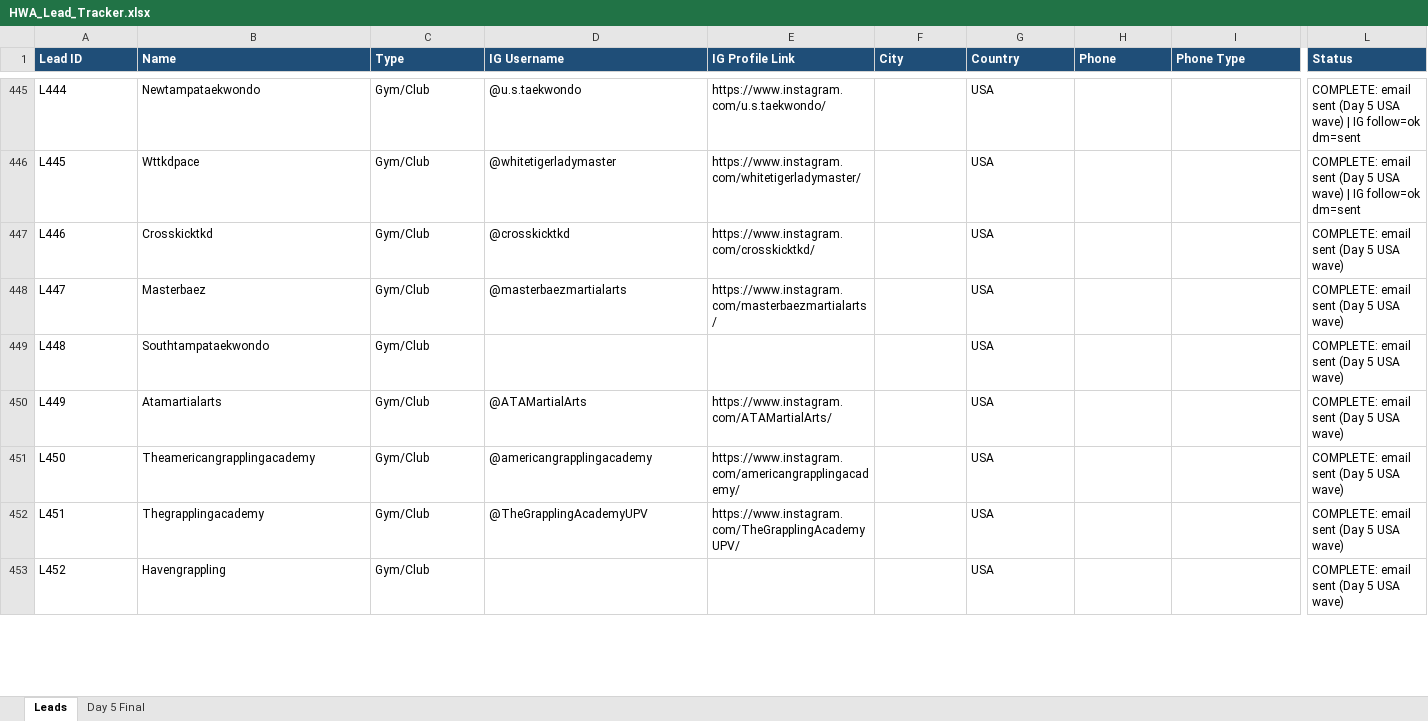
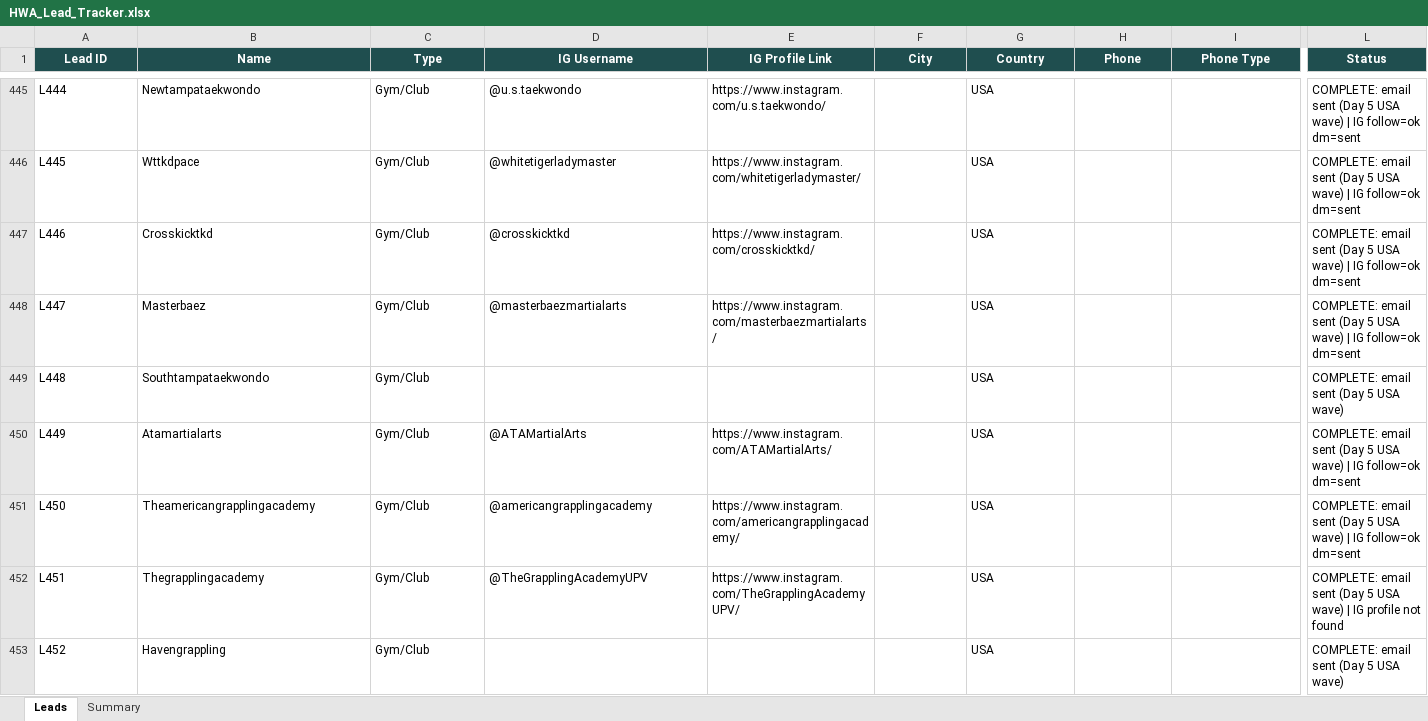
Before and after one commit to hsnwarriorapparel-dot/hsn-business, an Excel workbook: HWA_Lead_Tracker.xlsx, sheet Leads, drawn as a sheet; only a part is shown, gaps mark what is left out; values as stored, in another font and other column widths than the file's, no borders; the diff covers the shown part only; the diff names each change by its address in the sheet, - before the commit and + after, or states it on an @@ line.

Commit message:
Oct 18 morning: 4 bounced-email retries sent (190/208 USA), IG batch restarted for remaining profiles, tracker rebuilt

```diff
--- a/HWA_Lead_Tracker.xlsx (sheet Leads)
+++ b/HWA_Lead_Tracker.xlsx (sheet Leads)
-sheet tab: Day 5 Final
+sheet tab: Summary
@@ A1:L1 fill: #1F4E78 → #1F4E4F, alignment: left → center @@
-L447:L448 (Status): …USA wave)
+L447:L448 (Status): …USA wave) | IG follow=ok dm=sent
-L450:L451 (Status): …USA wave)
+L450:L451 (Status): …USA wave) | IG follow=ok dm=sent
-L452 (Status): …USA wave)
+L452 (Status): …USA wave) | IG profile not found
```
Also changed, not shown: 15 edited cells and cell formats elsewhere in this sheet, sheet Summary, WA_Pending_List.xlsx, 4 other files.
